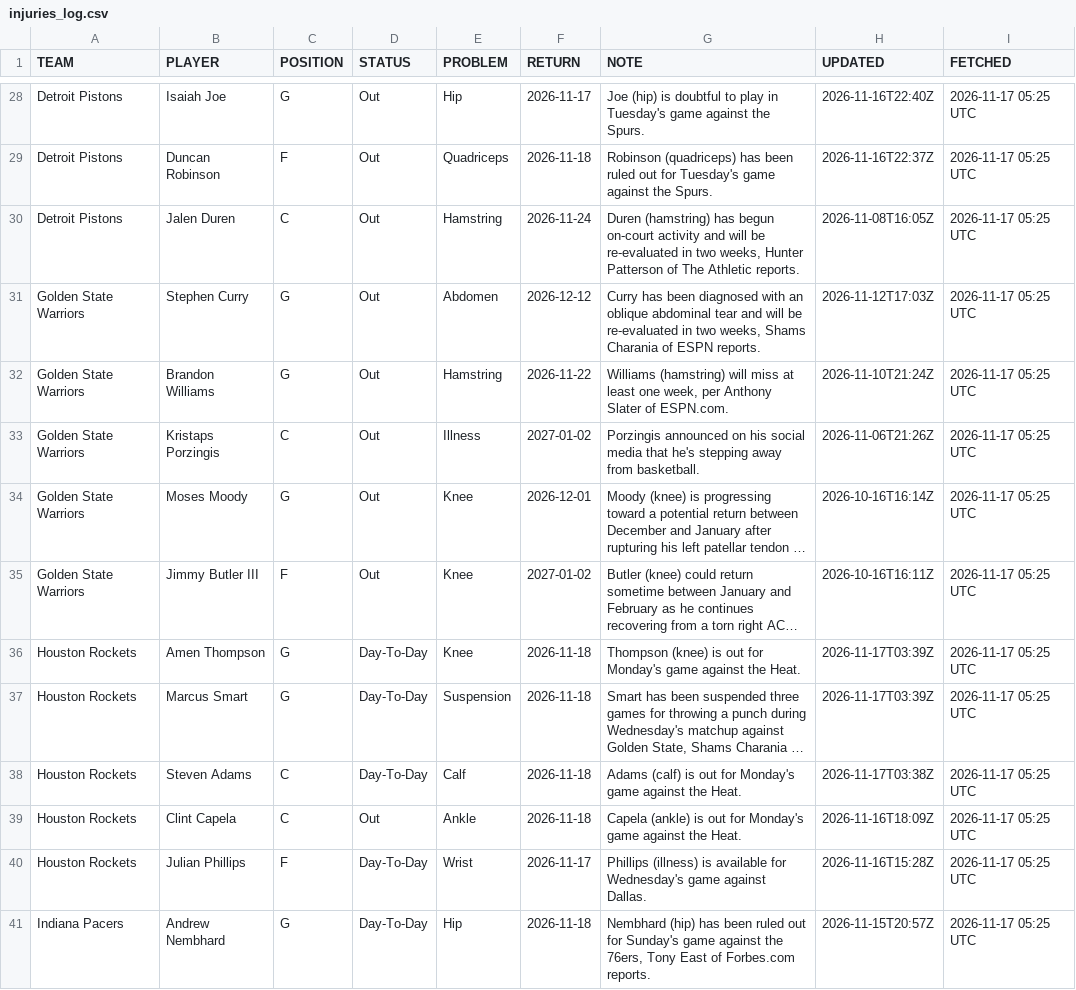
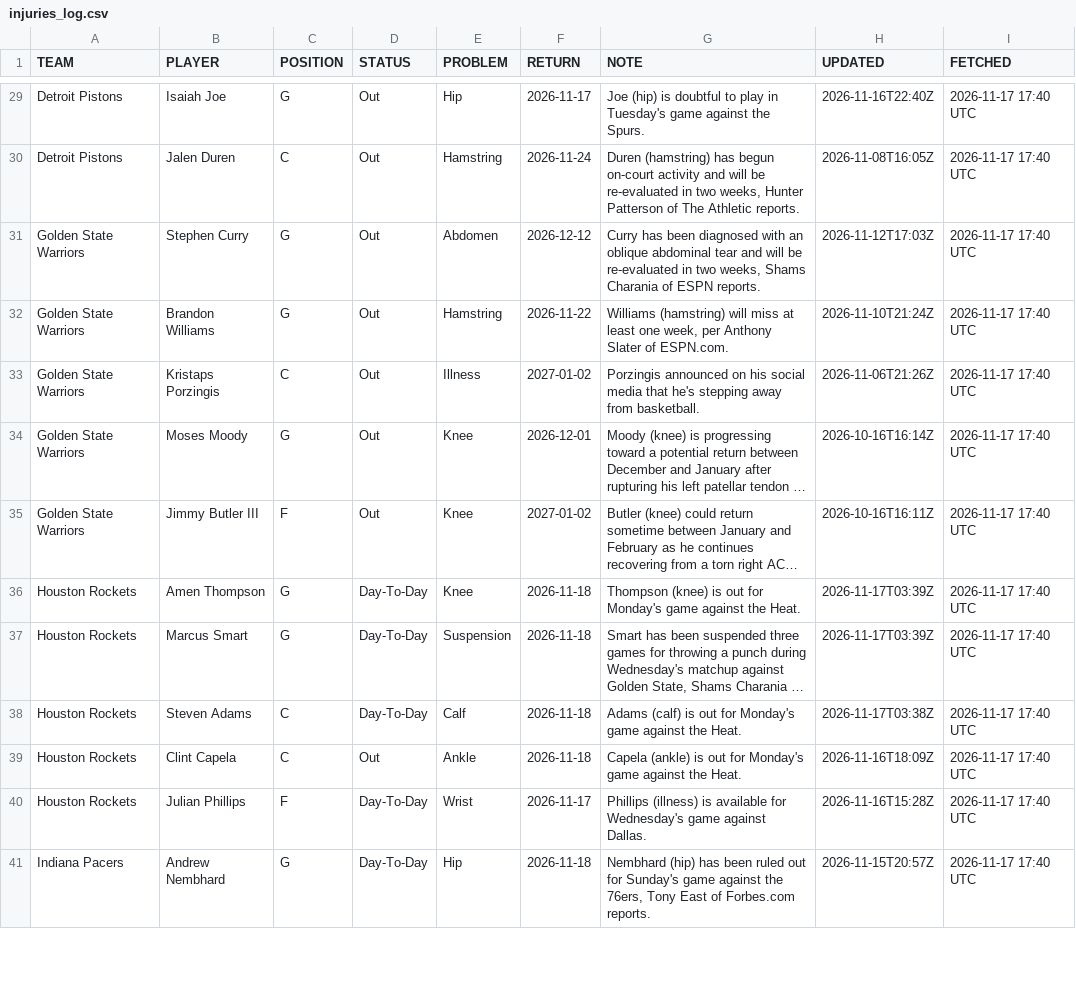
Before and after one commit to Maurizo77/sport-predictor, a CSV file: injuries_log.csv, drawn as a sheet; only a part is shown, gaps mark what is left out; long unchanged cells end in …; removed rows and columns are numbered as before the commit, all else as after; the diff covers the shown part only; the diff names each change by its address in the sheet, - before the commit and + after, or states it on an @@ line.

```diff
--- a/injuries_log.csv
+++ b/injuries_log.csv
-I29 (FETCHED): 2026-11-17 05:25 UTC
+I29 (FETCHED): 2026-11-17 17:40 UTC
-row 29: Detroit Pistons | Duncan Robinson | F | Out | Quadriceps | 2026-11-18 | Robinson (quadriceps) has been ruled out for Tuesday's game against the Spurs. | 2026-11-16T22:37Z | 2026-11-17 05:25 UTC
-I30:I41 (FETCHED): 2026-11-17 05:25 UTC
+I30:I41 (FETCHED): 2026-11-17 17:40 UTC
```
Also changed, not shown: 3 added rows and 91 edited cells elsewhere in this file.
